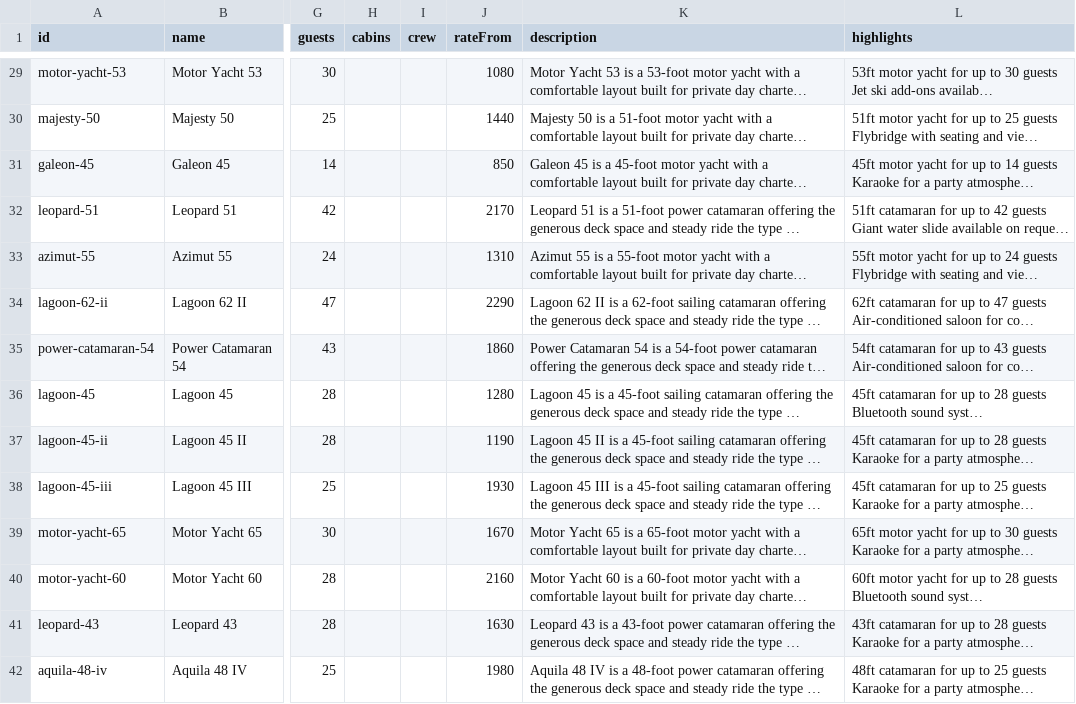
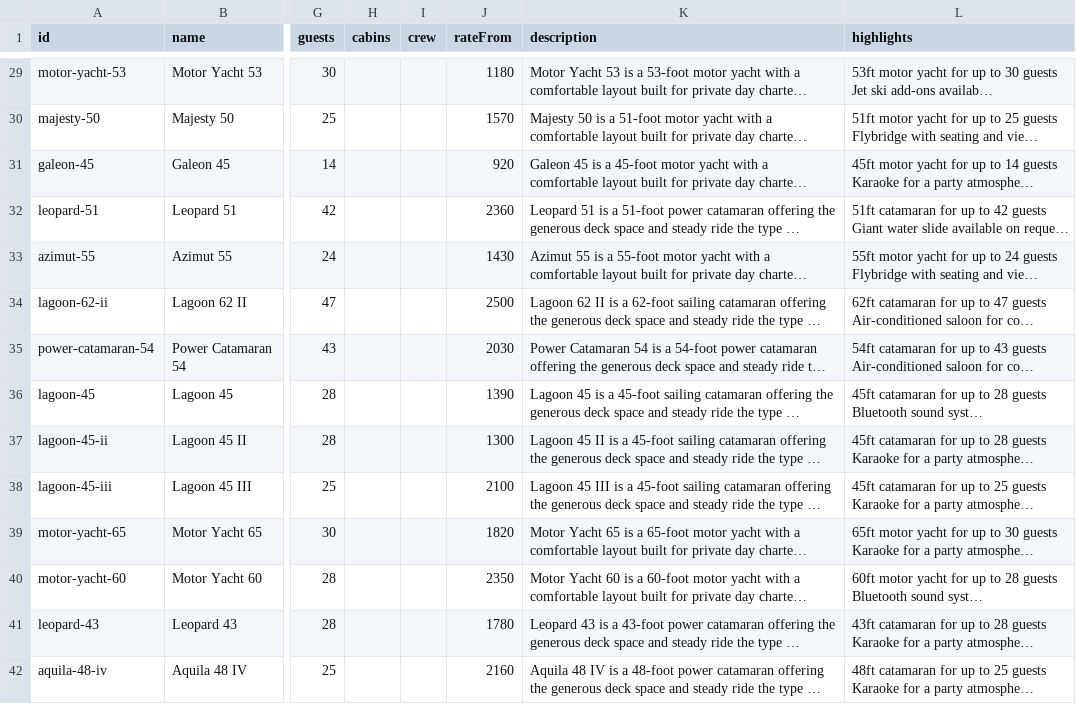
Before and after one commit to jasminetpm/yacht-collective-web, a CSV file: content/fleet-starter.csv, drawn as a sheet; only a part is shown, gaps mark what is left out; long unchanged cells end in …; the diff covers the shown part only; the diff names each change by its address in the sheet, - before the commit and + after, or states it on an @@ line.

Commit message:
chore: set public rateFrom to original price +20%

```diff
--- a/content/fleet-starter.csv
+++ b/content/fleet-starter.csv
-J29 (rateFrom): 1080
+J29 (rateFrom): 1180
-J30 (rateFrom): 1440
+J30 (rateFrom): 1570
-J31 (rateFrom): 850
+J31 (rateFrom): 920
-J32 (rateFrom): 2170
+J32 (rateFrom): 2360
-J33 (rateFrom): 1310
+J33 (rateFrom): 1430
-J34 (rateFrom): 2290
+J34 (rateFrom): 2500
-J35 (rateFrom): 1860
+J35 (rateFrom): 2030
-J36 (rateFrom): 1280
+J36 (rateFrom): 1390
-J37 (rateFrom): 1190
+J37 (rateFrom): 1300
-J38 (rateFrom): 1930
+J38 (rateFrom): 2100
-J39 (rateFrom): 1670
+J39 (rateFrom): 1820
-J40 (rateFrom): 2160
+J40 (rateFrom): 2350
-J41 (rateFrom): 1630
+J41 (rateFrom): 1780
-J42 (rateFrom): 1980
+J42 (rateFrom): 2160
```
Also changed, not shown: 67 edited cells elsewhere in this file, 1 other file.
